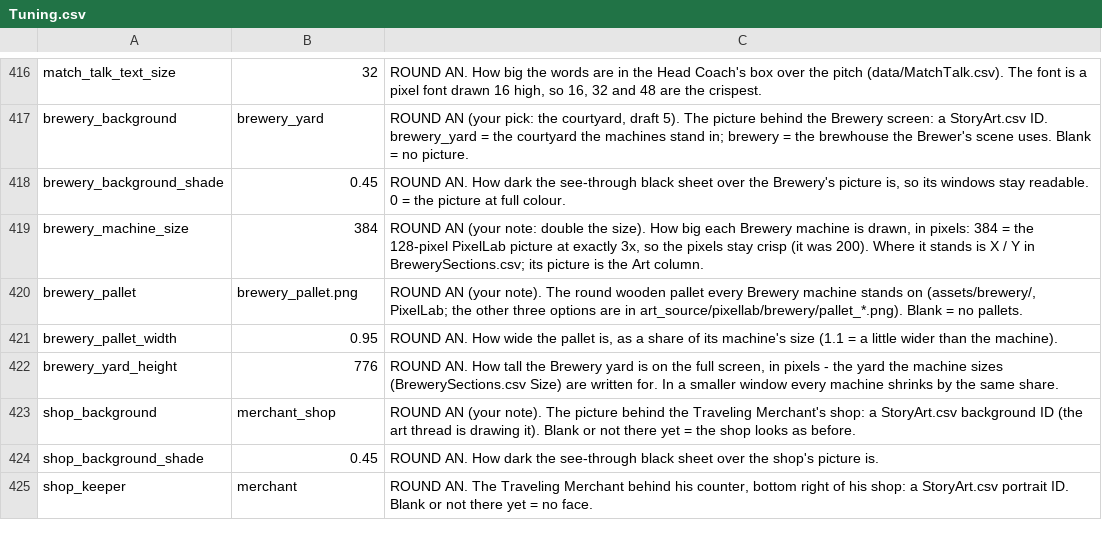
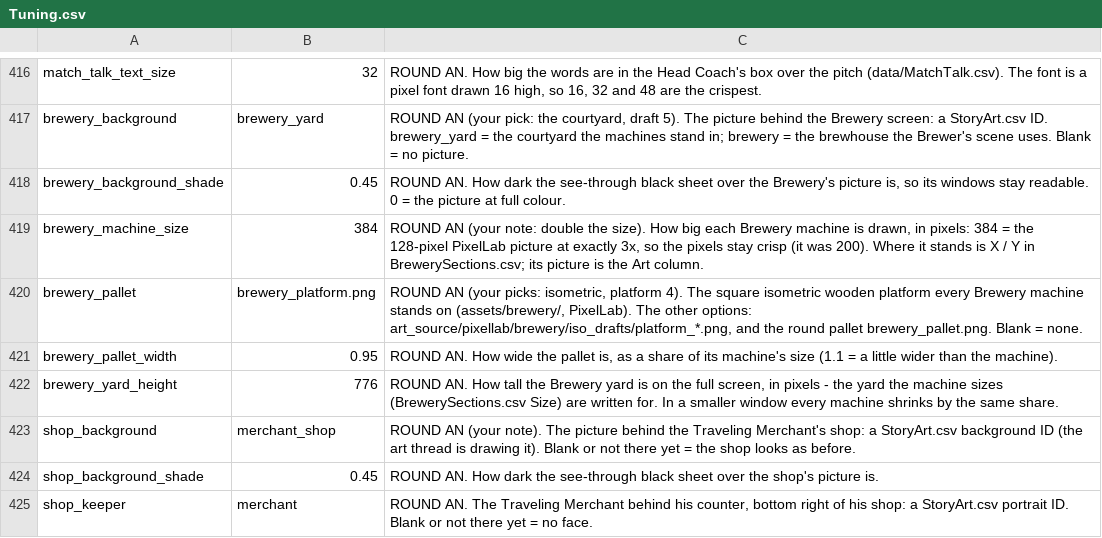
Before and after one commit to SchwartzAnthony/project_sb, a CSV file: data/Tuning.csv, drawn as a sheet; only a part is shown, gaps mark what is left out.

```diff
--- a/data/Tuning.csv
+++ b/data/Tuning.csv
@@ -419,3 +419,3 @@ brewery_background_shade,0.45,"ROUND AN. How dark the see-through black sheet ov
 brewery_machine_size,384,"ROUND AN (your note: double the size). How big each Brewery machine is drawn, in pixels: 384 = the 128-pixel PixelLab picture at exactly 3x, so the pixels stay crisp (it was 200). Where it stands is X / Y in BrewerySections.csv; its picture is the Art column."
-brewery_pallet,brewery_pallet.png,"ROUND AN (your note). The round wooden pallet every Brewery machine stands on (assets/brewery/, PixelLab; the other three options are in art_source/pixellab/brewery/pallet_*.png). Blank = no pallets."
+brewery_pallet,brewery_platform.png,"ROUND AN (your picks: isometric, platform 4). The square isometric wooden platform every Brewery machine stands on (assets/brewery/, PixelLab). The other options: art_source/pixellab/brewery/iso_drafts/platform_*.png, and the round pallet brewery_pallet.png. Blank = none."
 brewery_pallet_width,0.95,"ROUND AN. How wide the pallet is, as a share of its machine's size (1.1 = a little wider than the machine)."
```
Also changed, not shown: data/BrewerySections.csv, data/StoryArt.csv, 6 other files.
